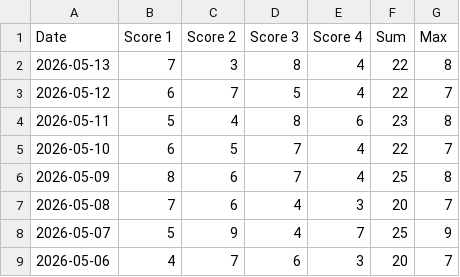
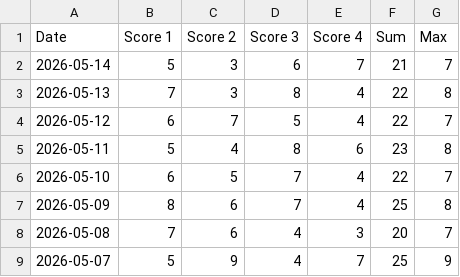
Before and after one commit to philc622/quordle-data, a CSV file: quordle_scores.csv, drawn as a sheet; only a part is shown; the shorter side is filled out with more unchanged rows.

Commit message:
latest quordle data

```diff
--- a/quordle_scores.csv
+++ b/quordle_scores.csv
@@ -1,2 +1,3 @@
 Date,Score 1,Score 2,Score 3,Score 4,Sum,Max
+2026-05-14,5,3,6,7,21,7
 2026-05-13,7,3,8,4,22,8
```
